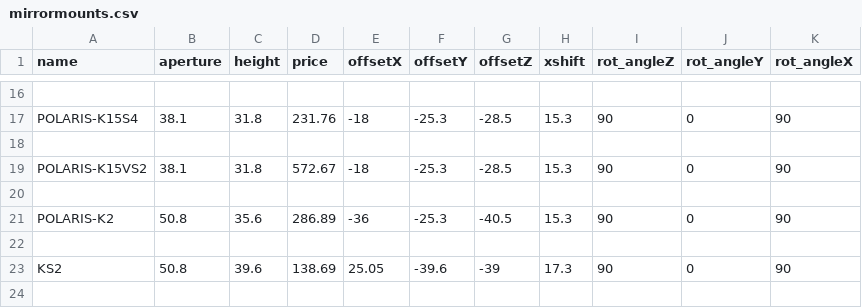
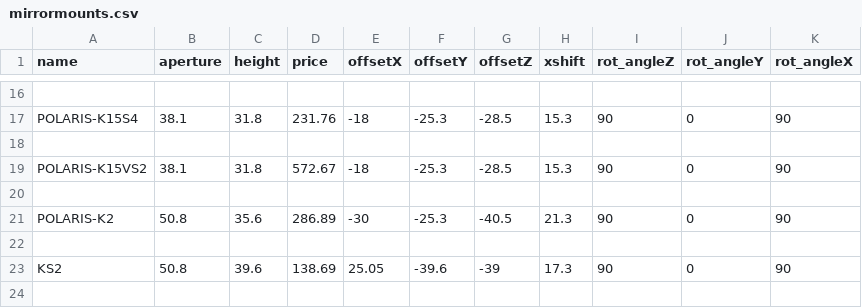
Before and after one commit to klee-mens/LaserCAD, a CSV file: basic_optics/freecad_models/mirrormounts.csv, drawn as a sheet; only a part is shown, gaps mark what is left out.

```diff
--- a/basic_optics/freecad_models/mirrormounts.csv
+++ b/basic_optics/freecad_models/mirrormounts.csv
@@ -20,3 +20,3 @@ POLARIS-K15VS2,38.1,31.8,572.67,-18,-25.3,-28.5,15.3,90,0,90
 ,,,,,,,,,,
-POLARIS-K2,50.8,35.6,286.89,-36,-25.3,-40.5,15.3,90,0,90
+POLARIS-K2,50.8,35.6,286.89,-30,-25.3,-40.5,21.3,90,0,90
 ,,,,,,,,,,
```
Also changed, not shown: 11 other files.
